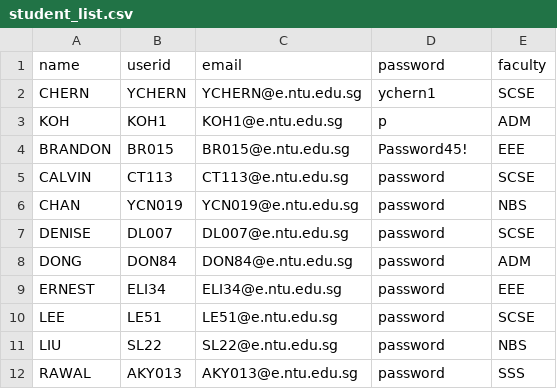
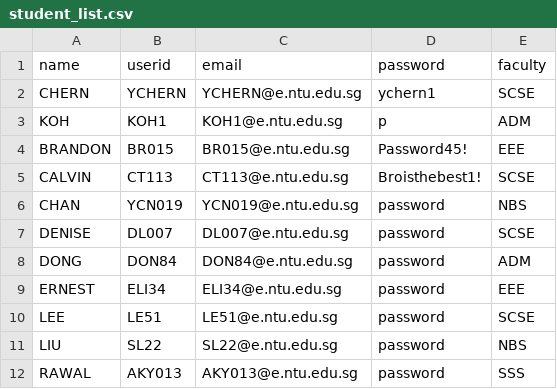
Before and after one commit to Jaysenso/sc2002-Assignment, a CSV file: data/student_list.csv, drawn as a sheet.

```diff
--- a/data/student_list.csv
+++ b/data/student_list.csv
@@ -4,3 +4,3 @@ KOH,KOH1,KOH1@e.ntu.edu.sg,p,ADM
 BRANDON,BR015,BR015@e.ntu.edu.sg,Password45!,EEE
-CALVIN,CT113,CT113@e.ntu.edu.sg,password,SCSE
+CALVIN,CT113,CT113@e.ntu.edu.sg,Broisthebest1!,SCSE
 CHAN,YCN019,YCN019@e.ntu.edu.sg,password,NBS
```
Also changed, not shown: data/camp_list.csv, 7 other files.
